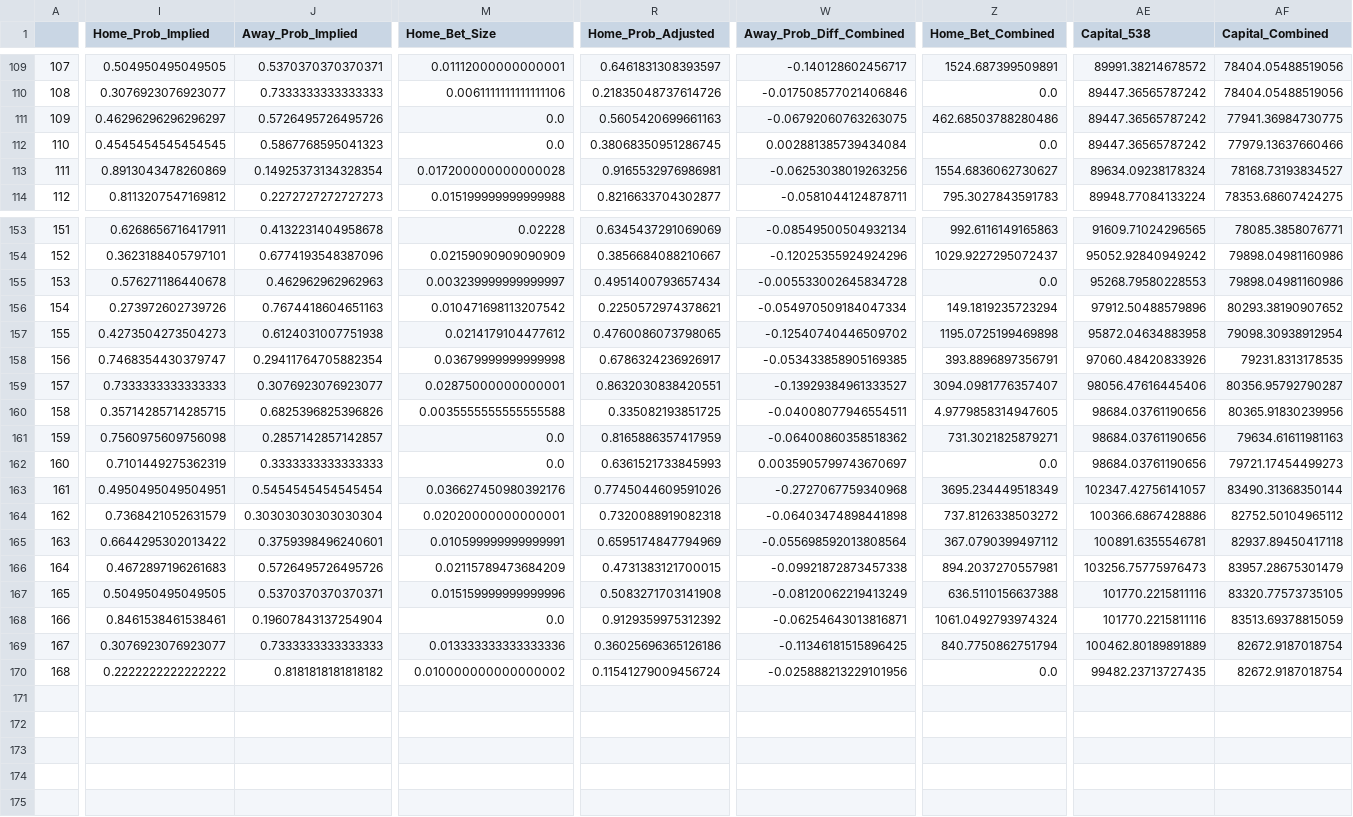
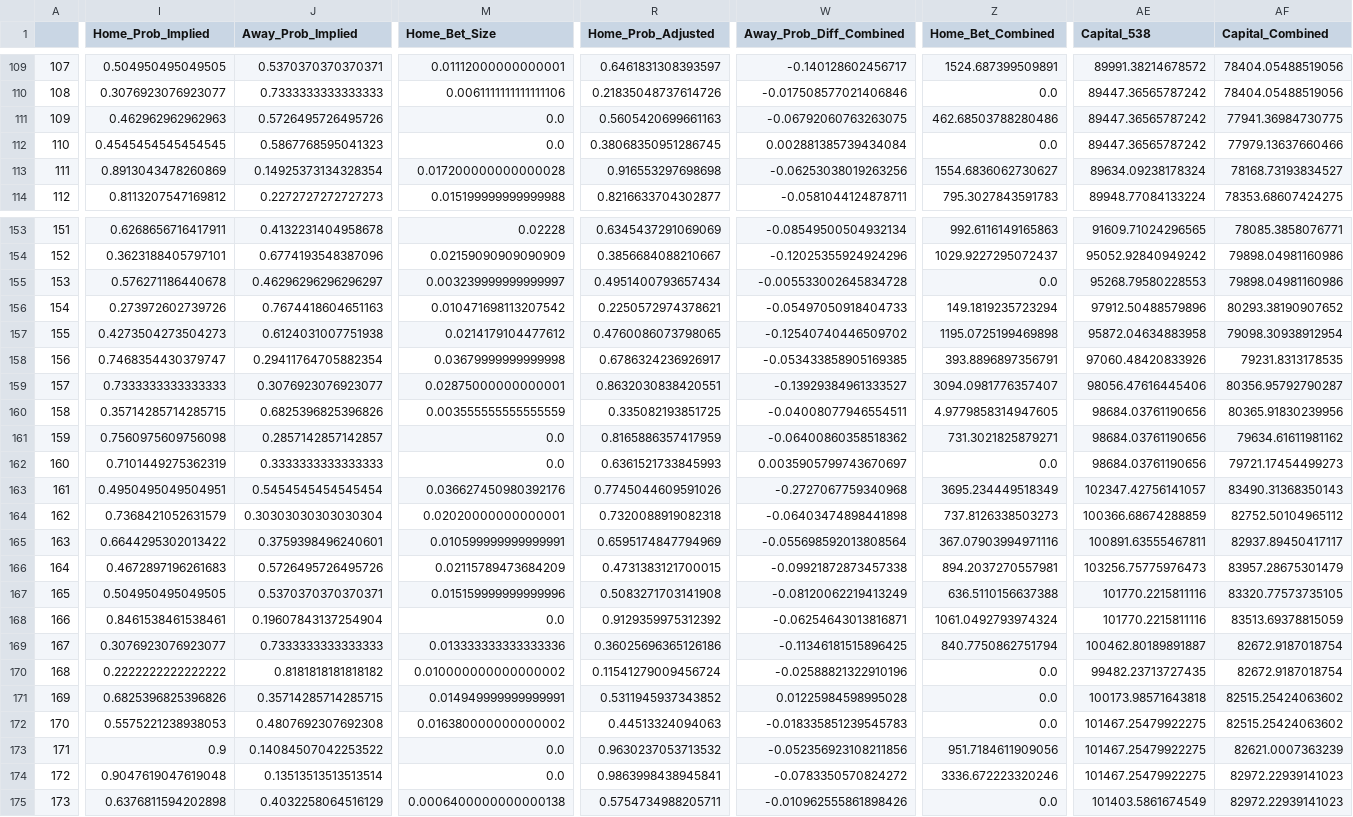
Before and after one commit to hsinger24/NBA-BETTING-V2, a CSV file: In_Season/Data/results_tracker_external.csv, drawn as a sheet; only a part is shown, gaps mark what is left out; rows hold the shown columns only; the diff covers the shown part only; the diff names each change by its address in the sheet, - before the commit and + after, or states it on an @@ line.

```diff
--- a/In_Season/Data/results_tracker_external.csv
+++ b/In_Season/Data/results_tracker_external.csv
-I111 (Home_Prob_Implied): 0.46296296296296297
+I111 (Home_Prob_Implied): 0.462962962962963
-R113 (Home_Prob_Adjusted): 0.9165532976986981
+R113 (Home_Prob_Adjusted): 0.916553297698698
-J155 (Away_Prob_Implied): 0.462962962962963
+J155 (Away_Prob_Implied): 0.46296296296296297
-W156 (Away_Prob_Diff_Combined): -0.054970509184047334
+W156 (Away_Prob_Diff_Combined): -0.05497050918404733
-M160 (Home_Bet_Size): 0.0035555555555555588
+M160 (Home_Bet_Size): 0.003555555555555559
-AF161 (Capital_Combined): 79634.61611981163
+AF161 (Capital_Combined): 79634.61611981162
-AF163 (Capital_Combined): 83490.31368350144
+AF163 (Capital_Combined): 83490.31368350143
-Z164 (Home_Bet_Combined): 737.8126338503272
+Z164 (Home_Bet_Combined): 737.8126338503273
-AE164 (Capital_538): 100366.6867428886
+AE164 (Capital_538): 100366.68674288859
-Z165 (Home_Bet_Combined): 367.0790399497112
+Z165 (Home_Bet_Combined): 367.07903994971116
-AE165 (Capital_538): 100891.6355546781
+AE165 (Capital_538): 100891.63555467811
-AF165 (Capital_Combined): 82937.89450417118
+AF165 (Capital_Combined): 82937.89450417117
-AE169 (Capital_538): 100462.80189891889
+AE169 (Capital_538): 100462.80189891887
-W170 (Away_Prob_Diff_Combined): -0.025888213229101956
+W170 (Away_Prob_Diff_Combined): -0.02588821322910196
+row 171: 169 | 0.6825396825396826 | 0.35714285714285715 | 0.014949999999999991 | 0.5311945937343852 | 0.01225984598995028 | 0.0 | 100173.98571643818 | 82515.25424063602
+row 172: 170 | 0.5575221238938053 | 0.4807692307692308 | 0.016380000000000002 | 0.44513324094063 | -0.018335851239545783 | 0.0 | 101467.25479922275 | 82515.25424063602
+row 173: 171 | 0.9 | 0.14084507042253522 | 0.0 | 0.9630237053713532 | -0.052356923108211856 | 951.7184611909056 | 101467.25479922275 | 82621.0007363239
+row 174: 172 | 0.9047619047619048 | 0.13513513513513514 | 0.0 | 0.9863998438945841 | -0.0783350570824272 | 3336.672223320246 | 101467.25479922275 | 82972.22939141023
+row 175: 173 | 0.6376811594202898 | 0.4032258064516129 | 0.0006400000000000138 | 0.5754734988205711 | -0.010962555861898426 | 0.0 | 101403.5861674549 | 82972.22939141023
```
Also changed, not shown: 21 edited cells elsewhere in this file, In_Season/Data/results_tracker.csv, In_Season/Data/todays_bets.csv, 1 other file.
